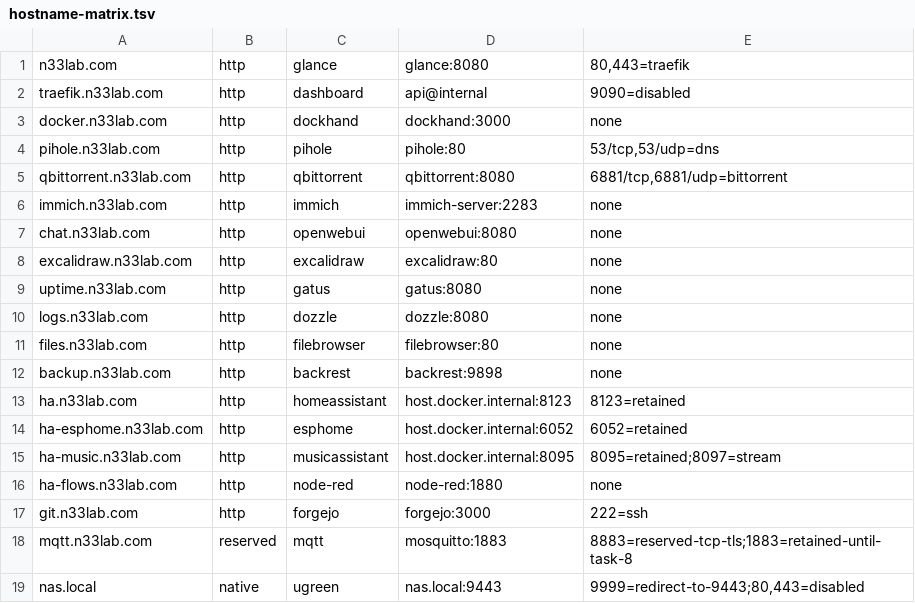
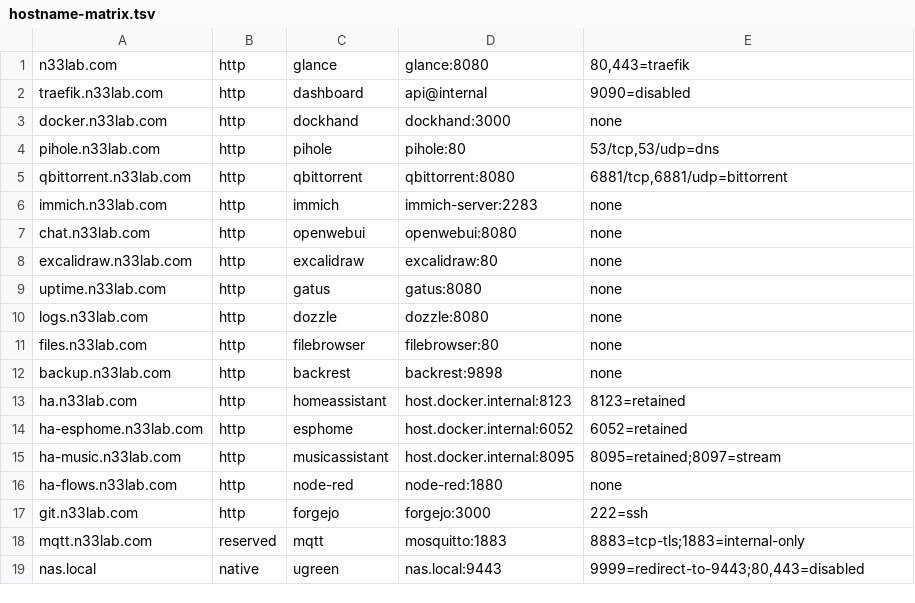
Before and after one commit to andres-ortizl/dotfiles, a TSV file: os/homeserver/scripts/hostname-matrix.tsv, drawn as a sheet.

Commit message:
homeserver: track MQTT TLS endpoint

```diff
--- a/os/homeserver/scripts/hostname-matrix.tsv
+++ b/os/homeserver/scripts/hostname-matrix.tsv
@@ -17,3 +17,3 @@ ha-flows.n33lab.com	http	node-red	node-red:1880	none
 git.n33lab.com	http	forgejo	forgejo:3000	222=ssh
-mqtt.n33lab.com	reserved	mqtt	mosquitto:1883	8883=reserved-tcp-tls;1883=retained-until-task-8
+mqtt.n33lab.com	reserved	mqtt	mosquitto:1883	8883=tcp-tls;1883=internal-only
 nas.local	native	ugreen	nas.local:9443	9999=redirect-to-9443;80,443=disabled
```
Also changed, not shown: 1 other file.
